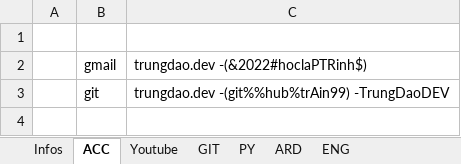
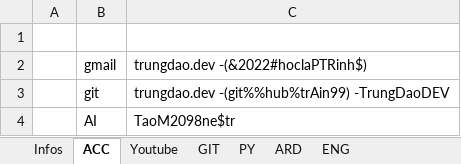
Before and after one commit to TrungDaoDEV/git_add_files, an Excel workbook: Python.xlsx, sheet ACC, drawn as a sheet; values as stored, in another font and other column widths than the file's, no borders; the diff names each change by its address in the sheet, - before the commit and + after, or states it on an @@ line.

```diff
--- a/Python.xlsx (sheet ACC)
+++ b/Python.xlsx (sheet ACC)
+row 4:  | AI | TaoM2098ne$tr
```
Also changed, not shown: PMQLSX/QLSX.xlsx, Relax.xlsx, 1 other file.
